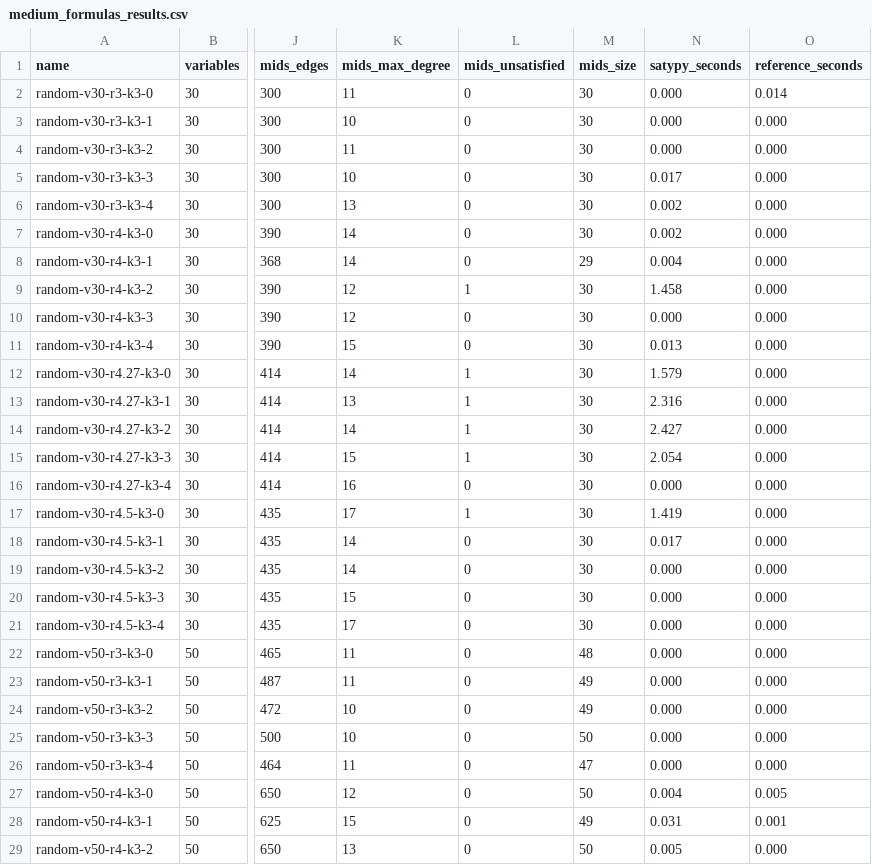
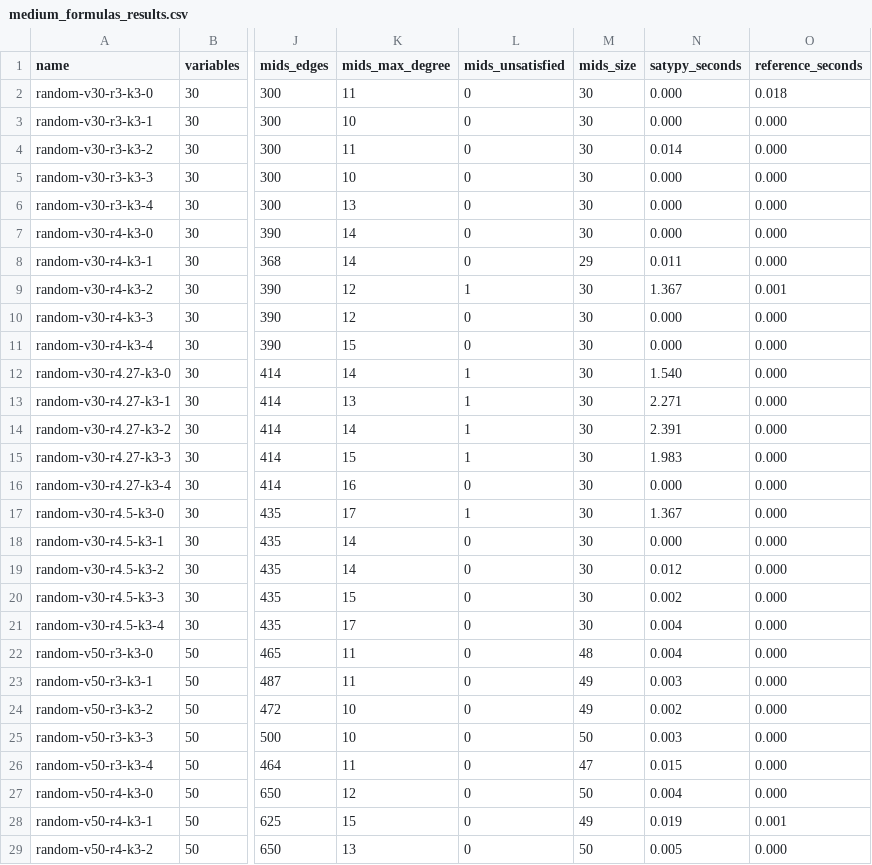
Before and after one commit to frankvegadelgado/satypy, a CSV file: car/medium_formulas_results.csv, drawn as a sheet; only a part is shown, gaps mark what is left out; the diff covers the shown part only; the diff names each change by its address in the sheet, - before the commit and + after, or states it on an @@ line.

```diff
--- a/car/medium_formulas_results.csv
+++ b/car/medium_formulas_results.csv
-O2 (reference_seconds): 0.014
+O2 (reference_seconds): 0.018
-N4 (satypy_seconds): 0.000
+N4 (satypy_seconds): 0.014
-N5 (satypy_seconds): 0.017
+N5 (satypy_seconds): 0.000
-N6:N7 (satypy_seconds): 0.002
+N6:N7 (satypy_seconds): 0.000
-N8 (satypy_seconds): 0.004
+N8 (satypy_seconds): 0.011
-N9 (satypy_seconds): 1.458
+N9 (satypy_seconds): 1.367
-O9 (reference_seconds): 0.000
+O9 (reference_seconds): 0.001
-N11 (satypy_seconds): 0.013
+N11 (satypy_seconds): 0.000
-N12 (satypy_seconds): 1.579
+N12 (satypy_seconds): 1.540
-N13 (satypy_seconds): 2.316
+N13 (satypy_seconds): 2.271
-N14 (satypy_seconds): 2.427
+N14 (satypy_seconds): 2.391
-N15 (satypy_seconds): 2.054
+N15 (satypy_seconds): 1.983
-N17 (satypy_seconds): 1.419
+N17 (satypy_seconds): 1.367
-N18 (satypy_seconds): 0.017
+N18 (satypy_seconds): 0.000
-N19 (satypy_seconds): 0.000
+N19 (satypy_seconds): 0.012
-N20 (satypy_seconds): 0.000
+N20 (satypy_seconds): 0.002
-N21:N22 (satypy_seconds): 0.000
+N21:N22 (satypy_seconds): 0.004
-N23 (satypy_seconds): 0.000
+N23 (satypy_seconds): 0.003
-N24 (satypy_seconds): 0.000
+N24 (satypy_seconds): 0.002
-N25 (satypy_seconds): 0.000
+N25 (satypy_seconds): 0.003
-N26 (satypy_seconds): 0.000
+N26 (satypy_seconds): 0.015
-O27 (reference_seconds): 0.005
+O27 (reference_seconds): 0.000
-N28 (satypy_seconds): 0.031
+N28 (satypy_seconds): 0.019
```
Also changed, not shown: 36 edited cells elsewhere in this file, car/large_formulas_results.csv, car/small_formulas_results.csv, 10 other files.
